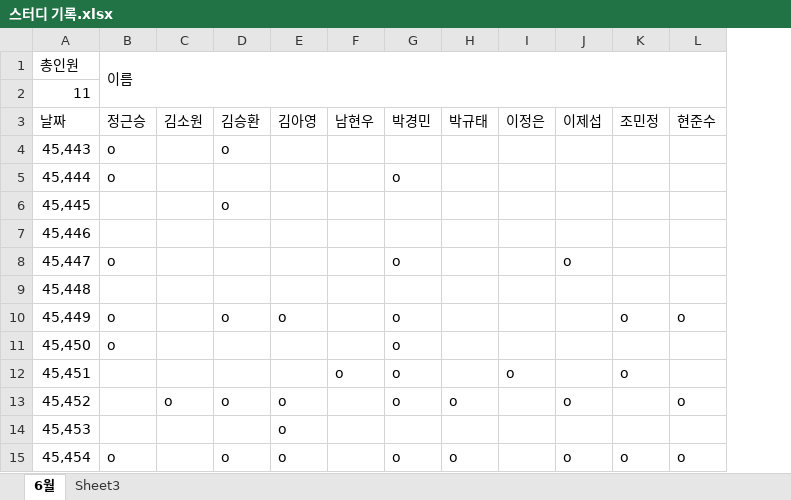
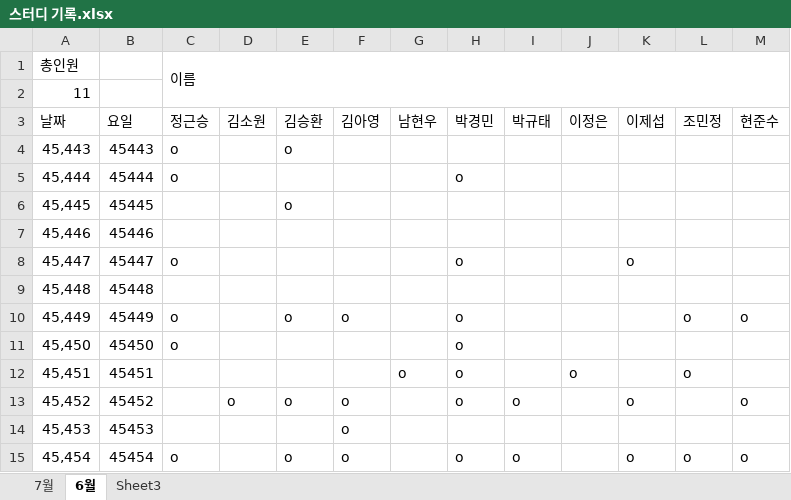
Before and after one commit to JungGeunSeung/Education, an Excel workbook: 스터디 기록.xlsx, sheet 6월, drawn as a sheet; only a part is shown; values as stored, in another font and other column widths than the file's, no borders; conditional formats not drawn; the diff names each change by its address in the sheet, - before the commit and + after, or states it on an @@ line.

```diff
--- a/스터디 기록.xlsx (sheet 6월)
+++ b/스터디 기록.xlsx (sheet 6월)
+sheet tab: 7월
+column B (요일), rows 4-15: 45443 | 45444 | 45445 | 45446 | 45447 | 45448 | 45449 | 45450 | 45451 | 45452 | 45453 | 45454
```
Also changed, not shown: formulas that keep their value.
